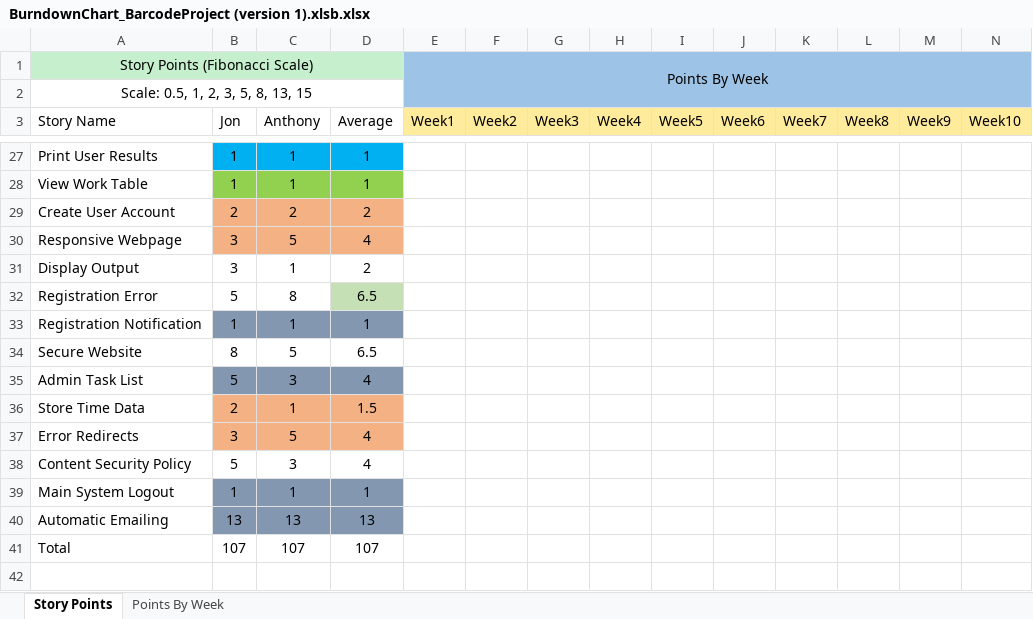
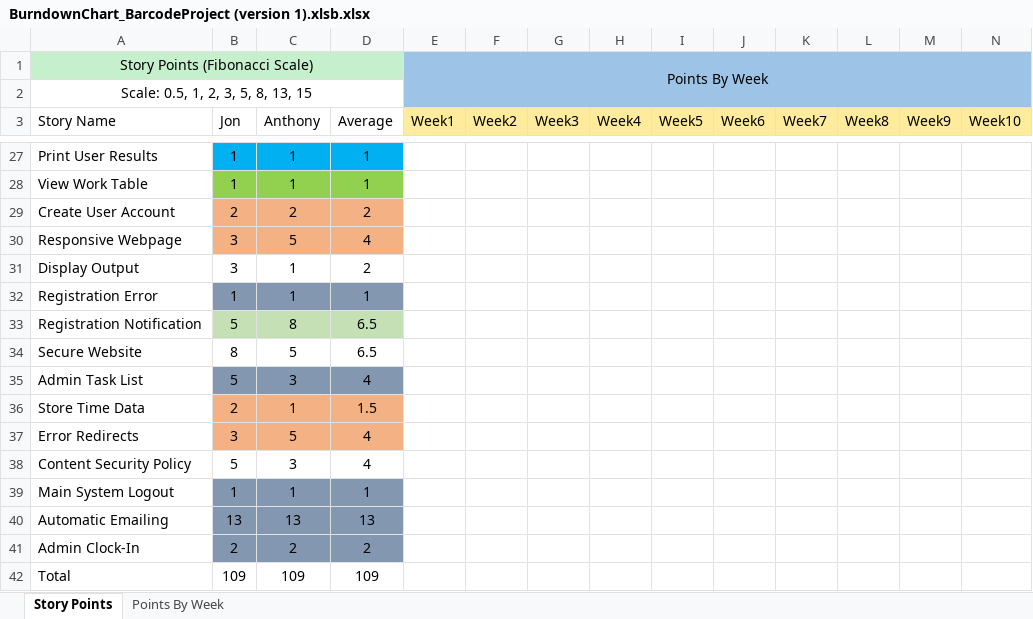
Before and after one commit to ElectroRehab/CSC289, an Excel workbook: ProjectGoals/BurnDownCharts/BurndownChart_BarcodeProject (version 1).xlsb.xlsx, sheet Story Points, drawn as a sheet; only a part is shown, gaps mark what is left out; values as stored, in another font and other column widths than the file's, no borders; addresses are those after the commit; rows hold the shown columns only; the diff names each change by its address in the sheet, - before the commit and + after, or states it on an @@ line.

Commit message:
User Stories
-Added user stories word document. Outlines all the user stories and point values.

```diff
--- a/ProjectGoals/BurnDownCharts/BurndownChart_BarcodeProject (version 1).xlsb.xlsx (sheet Story Points)
+++ b/ProjectGoals/BurnDownCharts/BurndownChart_BarcodeProject (version 1).xlsb.xlsx (sheet Story Points)
-B32 (Jon): 5
+B32 (Jon): 1
-B32:C32 fill: none
+B32:C32 fill: #8497B0
-C32 (Anthony): 8
+C32 (Anthony): 1
-D32 (Average): 6.5
+D32 (Average): 1
-D32 fill: #C5E0B4
+D32 fill: #8497B0
-B33 (Jon): 1
+B33 (Jon): 5
-B33:D33 fill: #8497B0
+B33:D33 fill: #C5E0B4
-C33 (Anthony): 1
+C33 (Anthony): 8
-D33 (Average): 1
+D33 (Average): 6.5
+row 41: Admin Clock-In | 2 | 2 | 2
-B42 (Jon): 107
+B42 (Jon): 109
-C42 (Anthony): 107
+C42 (Anthony): 109
-D42 (Average): 107
+D42 (Average): 109
```
Also changed, not shown: 19 other files.
